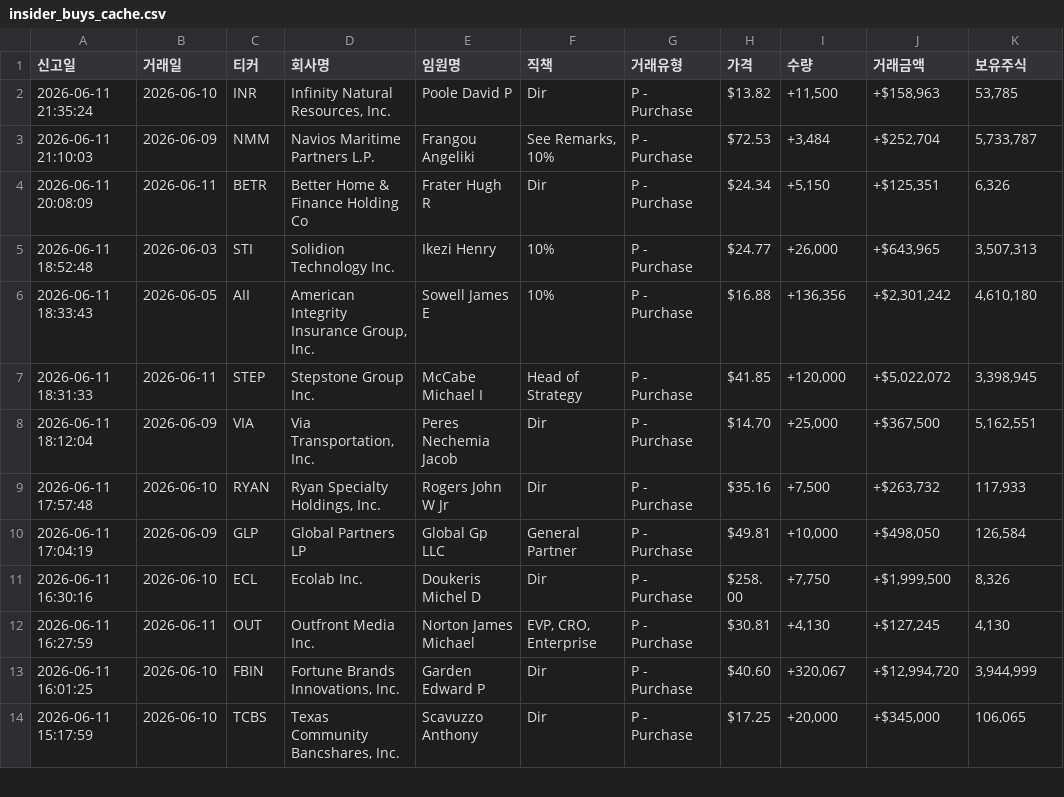
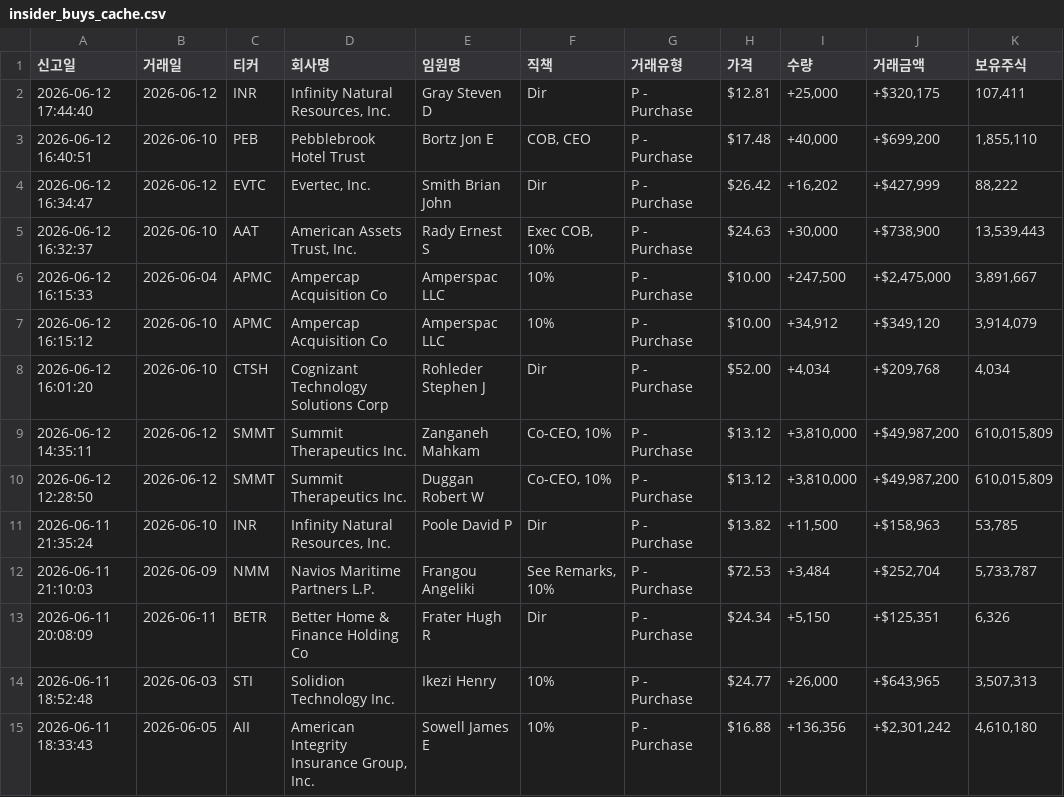
Before and after one commit to dicacros-gif/claude, a CSV file: data/insider_buys_cache.csv, drawn as a sheet; only a part is shown; the shorter side is filled out with more unchanged rows.

```diff
--- a/data/insider_buys_cache.csv
+++ b/data/insider_buys_cache.csv
@@ -1,2 +1,11 @@
 신고일,거래일,티커,회사명,임원명,직책,거래유형,가격,수량,거래금액,보유주식
+2026-06-12 17:44:40,2026-06-12,INR,"Infinity Natural Resources, Inc.",Gray Steven D,Dir,P - Purchase,$12.81,"+25,000","+$320,175","107,411"
+2026-06-12 16:40:51,2026-06-10,PEB,Pebblebrook Hotel Trust,Bortz Jon E,"COB, CEO",P - Purchase,$17.48,"+40,000","+$699,200","1,855,110"
+2026-06-12 16:34:47,2026-06-12,EVTC,"Evertec, Inc.",Smith Brian John,Dir,P - Purchase,$26.42,"+16,202","+$427,999","88,222"
+2026-06-12 16:32:37,2026-06-10,AAT,"American Assets Trust, Inc.",Rady Ernest S,"Exec COB, 10%",P - Purchase,$24.63,"+30,000","+$738,900","13,539,443"
+2026-06-12 16:15:33,2026-06-04,APMC,Ampercap Acquisition Co,Amperspac LLC,10%,P - Purchase,$10.00,"+247,500","+$2,475,000","3,891,667"
+2026-06-12 16:15:12,2026-06-10,APMC,Ampercap Acquisition Co,Amperspac LLC,10%,P - Purchase,$10.00,"+34,912","+$349,120","3,914,079"
+2026-06-12 16:01:20,2026-06-10,CTSH,Cognizant Technology Solutions Corp,Rohleder Stephen J,Dir,P - Purchase,$52.00,"+4,034","+$209,768","4,034"
+2026-06-12 14:35:11,2026-06-12,SMMT,Summit Therapeutics Inc.,Zanganeh Mahkam,"Co-CEO, 10%",P - Purchase,$13.12,"+3,810,000","+$49,987,200","610,015,809"
+2026-06-12 12:28:50,2026-06-12,SMMT,Summit Therapeutics Inc.,Duggan Robert W,"Co-CEO, 10%",P - Purchase,$13.12,"+3,810,000","+$49,987,200","610,015,809"
 2026-06-11 21:35:24,2026-06-10,INR,"Infinity Natural Resources, Inc.",Poole David P,Dir,P - Purchase,$13.82,"+11,500","+$158,963","53,785"
```
Also changed, not shown: data/market_index_cache.csv, data/sector_perf_cache.csv, 6 other files.
